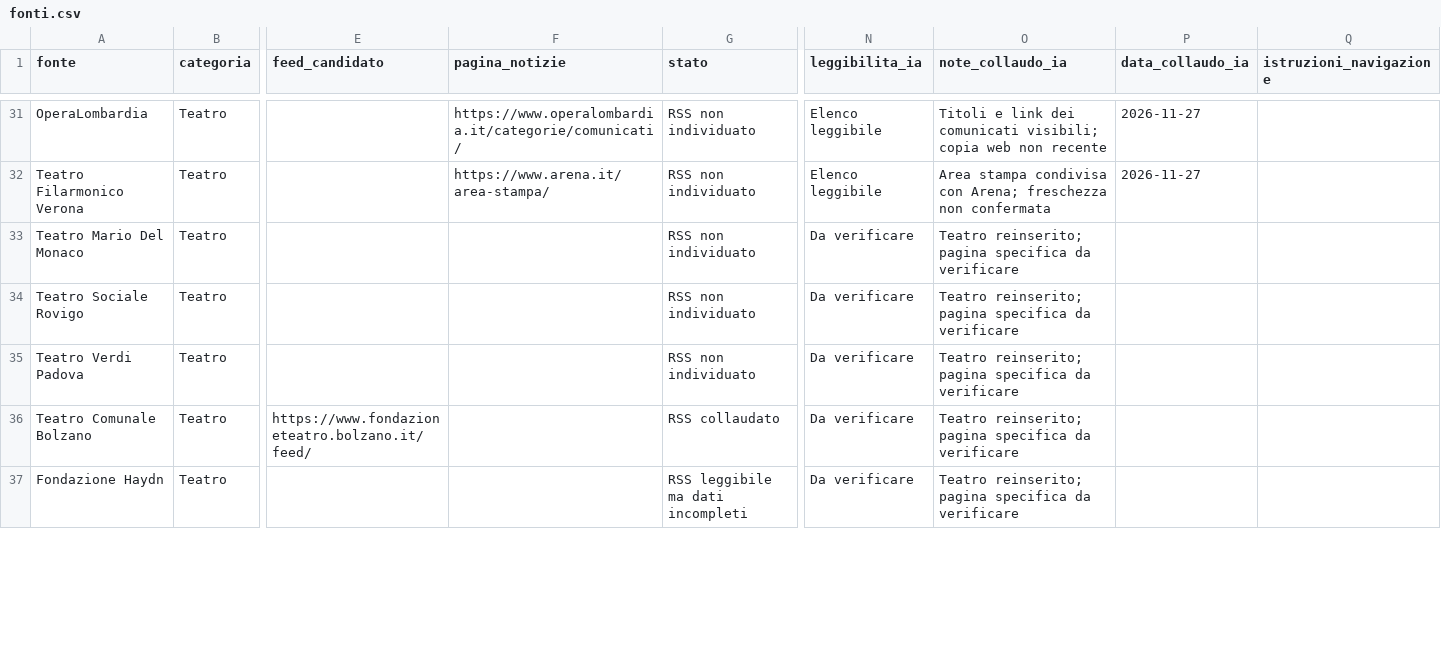
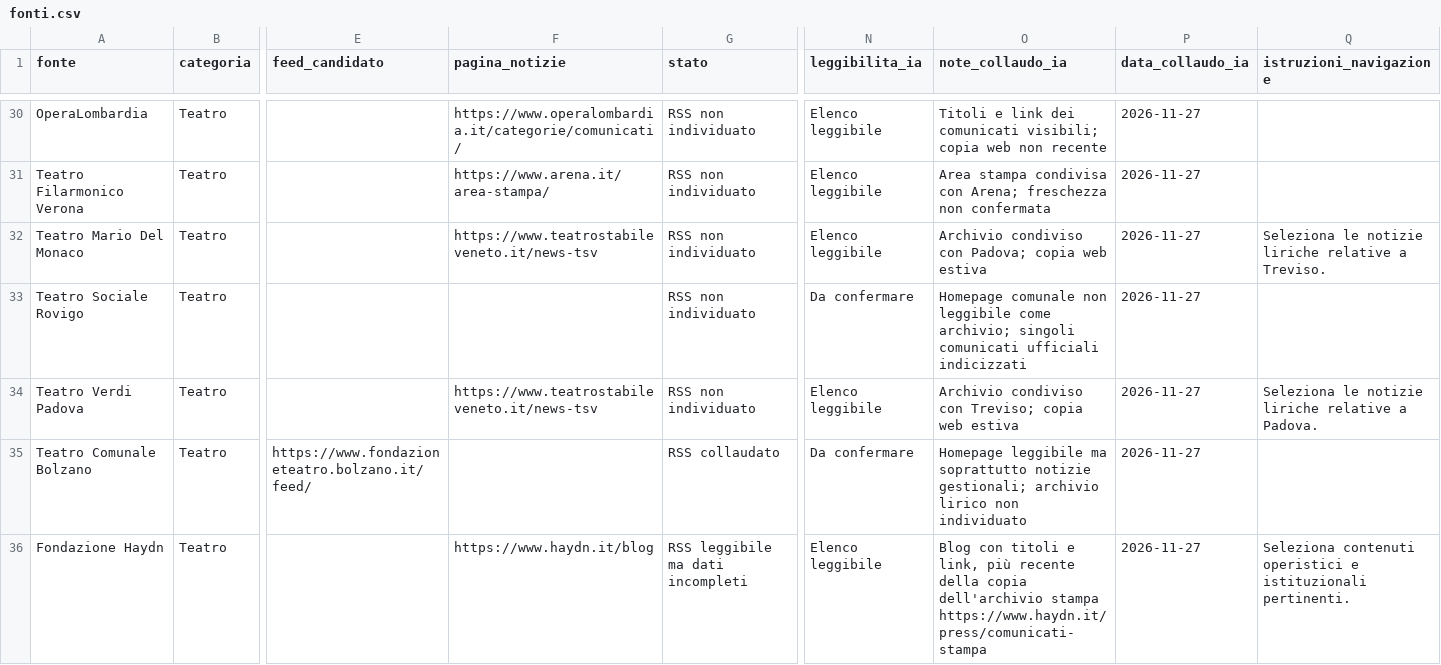
Before and after one commit to Mehehe86/Opera-Plus-Monitoraggio, a CSV file: fonti.csv, drawn as a sheet; only a part is shown, gaps mark what is left out; addresses are those after the commit; the diff covers the shown part only; the diff names each change by its address in the sheet, - before the commit and + after, or states it on an @@ line.

```diff
--- a/fonti.csv
+++ b/fonti.csv
-F32 (pagina_notizie): (empty)
+F32 (pagina_notizie): https://www.teatrostabileveneto.it/news-tsv
-N32 (leggibilita_ia): Da verificare
+N32 (leggibilita_ia): Elenco leggibile
-O32 (note_collaudo_ia): Teatro reinserito; pagina specifica da verificare
+O32 (note_collaudo_ia): Archivio condiviso con Padova; copia web estiva
-P32:P36 (data_collaudo_ia): (empty)
+P32:P36 (data_collaudo_ia): 2026-11-27
-Q32 (istruzioni_navigazione): (empty)
+Q32 (istruzioni_navigazione): Seleziona le notizie liriche relative a Treviso.
-N33 (leggibilita_ia): Da verificare
+N33 (leggibilita_ia): Da confermare
-O33 (note_collaudo_ia): Teatro reinserito; pagina specifica da verificare
+O33 (note_collaudo_ia): Homepage comunale non leggibile come archivio; singoli comunicati ufficiali indicizzati
-F34 (pagina_notizie): (empty)
+F34 (pagina_notizie): https://www.teatrostabileveneto.it/news-tsv
-N34 (leggibilita_ia): Da verificare
+N34 (leggibilita_ia): Elenco leggibile
-O34 (note_collaudo_ia): Teatro reinserito; pagina specifica da verificare
+O34 (note_collaudo_ia): Archivio condiviso con Treviso; copia web estiva
-Q34 (istruzioni_navigazione): (empty)
+Q34 (istruzioni_navigazione): Seleziona le notizie liriche relative a Padova.
-N35 (leggibilita_ia): Da verificare
+N35 (leggibilita_ia): Da confermare
-O35 (note_collaudo_ia): Teatro reinserito; pagina specifica da verificare
+O35 (note_collaudo_ia): Homepage leggibile ma soprattutto notizie gestionali; archivio lirico non individuato
-F36 (pagina_notizie): (empty)
+F36 (pagina_notizie): https://www.haydn.it/blog
-N36 (leggibilita_ia): Da verificare
+N36 (leggibilita_ia): Elenco leggibile
-O36 (note_collaudo_ia): Teatro reinserito; pagina specifica da verificare
+O36 (note_collaudo_ia): Blog con titoli e link, più recente della copia dell'archivio stampa https://www.haydn.it/press/comunicati-stampa
-Q36 (istruzioni_navigazione): (empty)
+Q36 (istruzioni_navigazione): Seleziona contenuti operistici e istituzionali pertinenti.
```
Also changed, not shown: 1 removed row and 18 edited cells elsewhere in this file.
